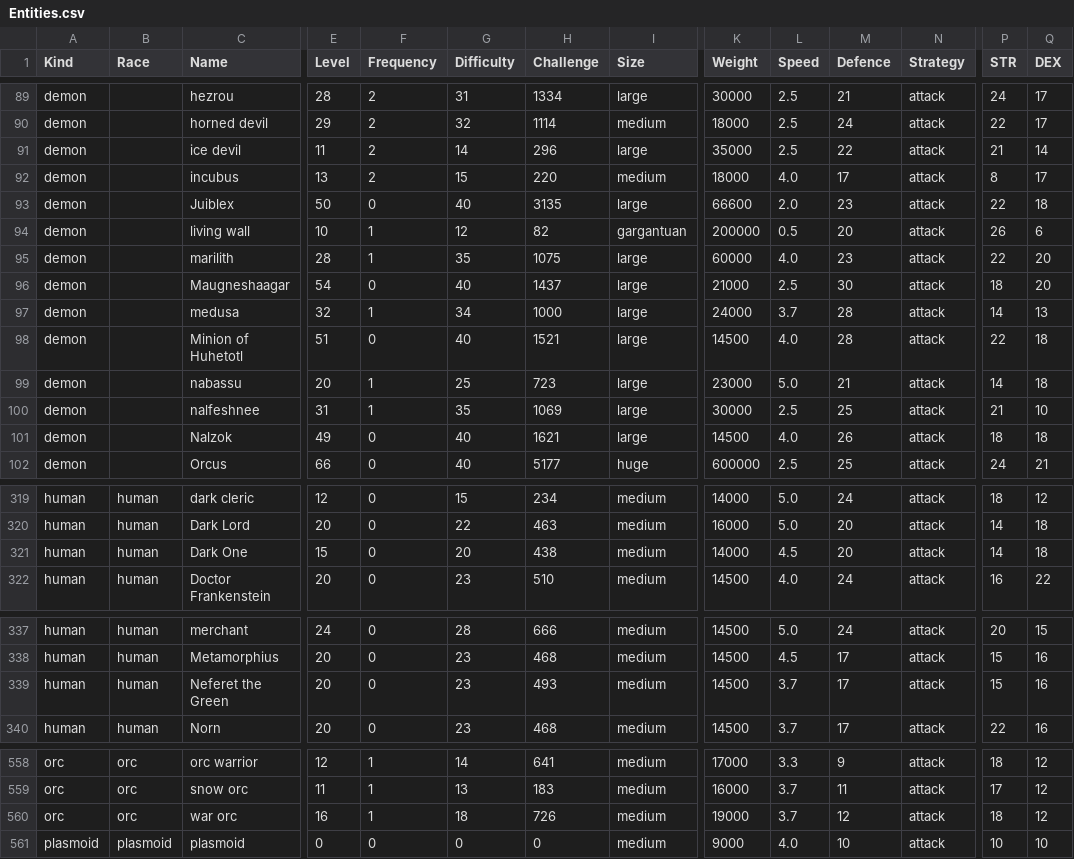
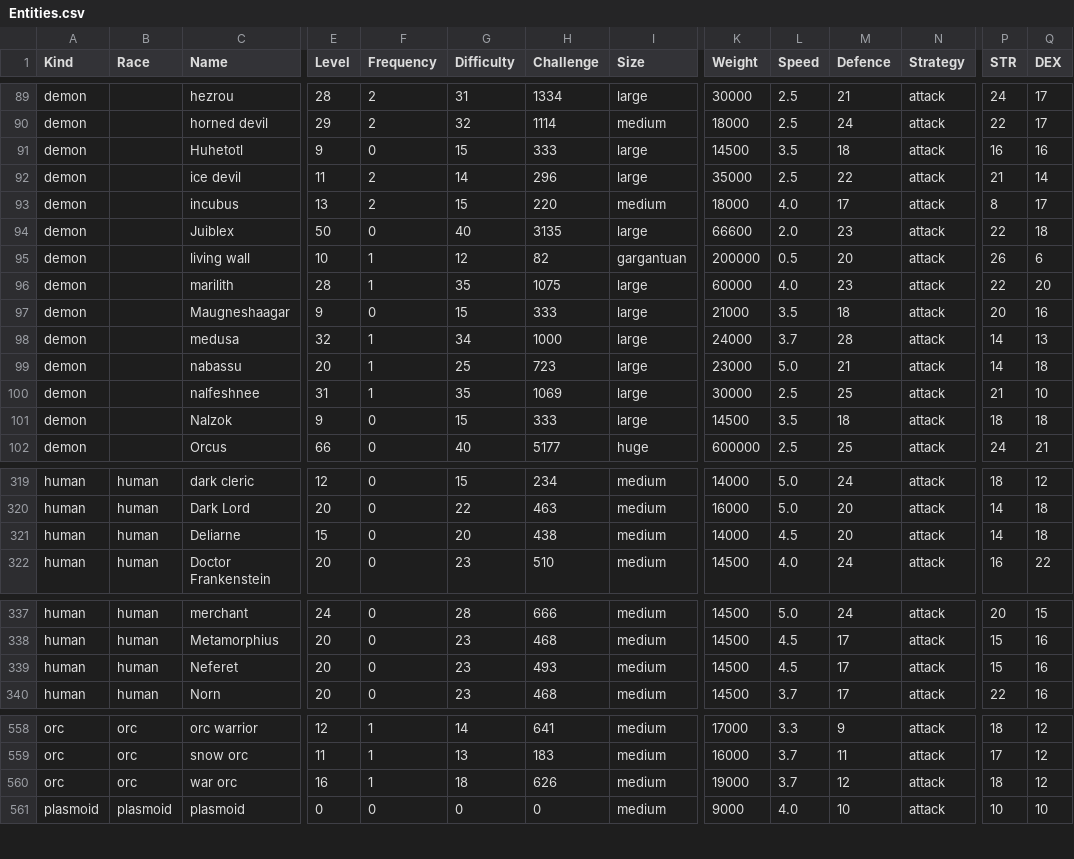
Before and after one commit to callanh/pathos-official, a CSV file: Assets/Entities.csv, drawn as a sheet; only a part is shown, gaps mark what is left out; removed rows and columns are numbered as before the commit, all else as after; rows hold the shown columns only; the diff names each change by its address in the sheet, - before the commit and + after, or states it on an @@ line.

```diff
--- a/Assets/Entities.csv
+++ b/Assets/Entities.csv
+row 91: demon |  | Huhetotl | 9 | 0 | 15 | 333 | large | 14500 | 3.5 | 18 | attack | 16 | 16
-E97 (Level): 54
+E97 (Level): 9
-G97 (Difficulty): 40
+G97 (Difficulty): 15
-H97 (Challenge): 1437
+H97 (Challenge): 333
-L97 (Speed): 2.5
+L97 (Speed): 3.5
-M97 (Defence): 30
+M97 (Defence): 18
-P97 (STR): 18
+P97 (STR): 20
-Q97 (DEX): 20
+Q97 (DEX): 16
-row 98: demon |  | Minion of Huhetotl | 51 | 0 | 40 | 1521 | large | 14500 | 4.0 | 28 | attack | 22 | 18
-E101 (Level): 49
+E101 (Level): 9
-G101 (Difficulty): 40
+G101 (Difficulty): 15
-H101 (Challenge): 1621
+H101 (Challenge): 333
-L101 (Speed): 4.0
+L101 (Speed): 3.5
-M101 (Defence): 26
+M101 (Defence): 18
-C321 (Name): Dark One
+C321 (Name): Deliarne
-C339 (Name): Neferet the Green
+C339 (Name): Neferet
-L339 (Speed): 3.7
+L339 (Speed): 4.5
-H560 (Challenge): 726
+H560 (Challenge): 626
```
Also changed, not shown: 57 other files.
